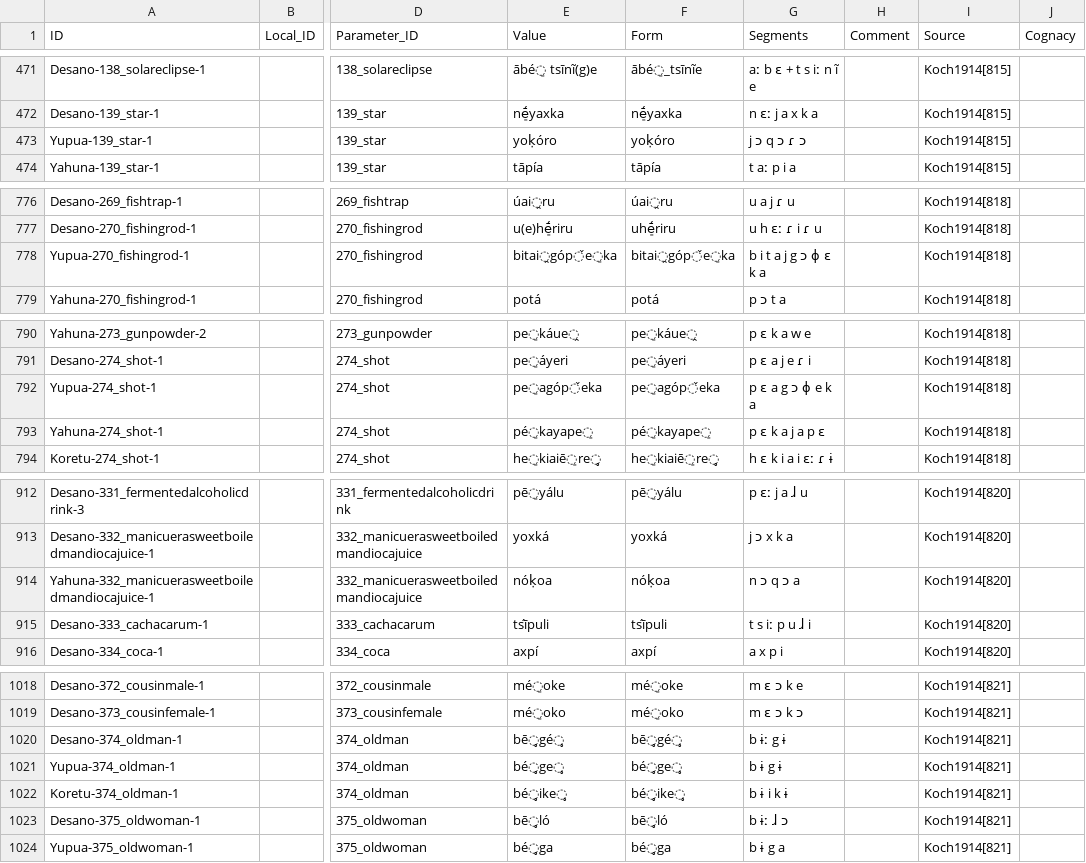
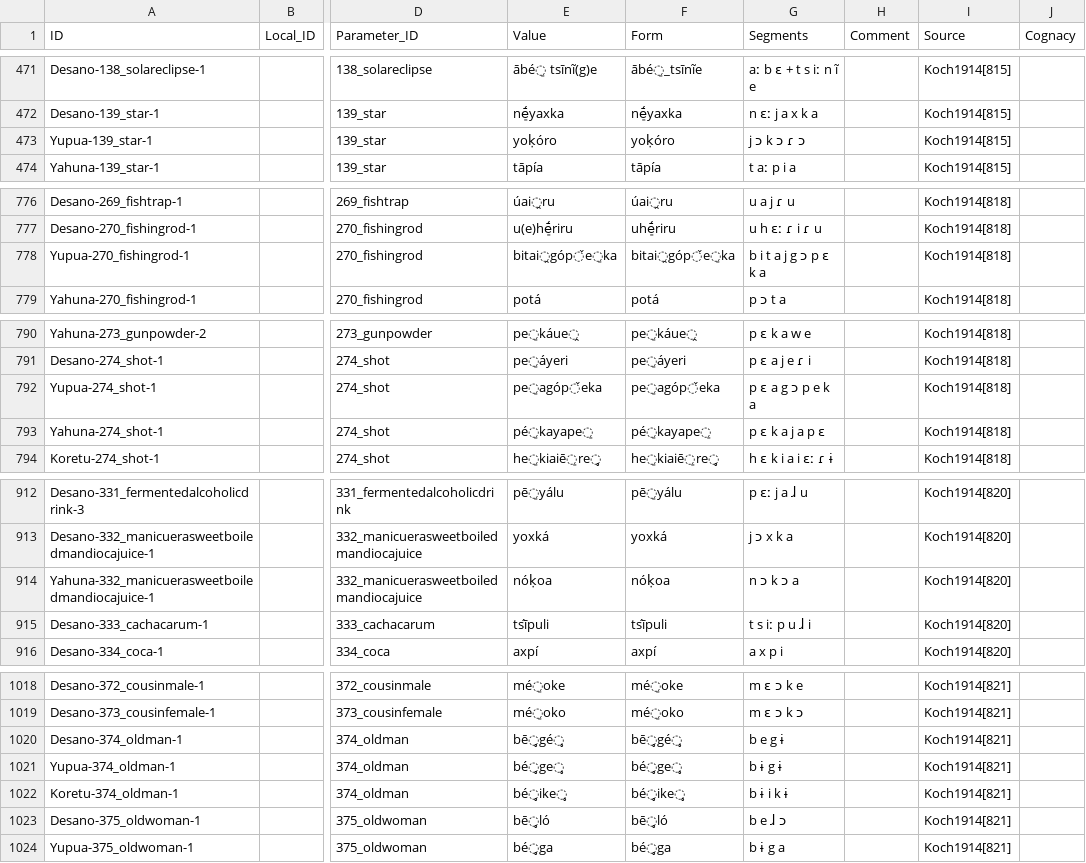
Before and after one commit to MottaAM/koch-grunberg, a CSV file: cldf/forms.csv, drawn as a sheet; only a part is shown, gaps mark what is left out; the diff covers the shown part only; the diff names each change by its address in the sheet, - before the commit and + after, or states it on an @@ line.

```diff
--- a/cldf/forms.csv
+++ b/cldf/forms.csv
-G473 (Segments): j ɔ q ɔ ɾ ɔ
+G473 (Segments): j ɔ k ɔ ɾ ɔ
-G778 (Segments): b i t a j g ɔ ɸ ɛ k a
+G778 (Segments): b i t a j g ɔ p ɛ k a
-G792 (Segments): p ɛ a g ɔ ɸ e k a
+G792 (Segments): p ɛ a g ɔ p e k a
-G914 (Segments): n ɔ q ɔ a
+G914 (Segments): n ɔ k ɔ a
-G1020 (Segments): b ɨː g ɨ
+G1020 (Segments): b e g ɨ
-G1023 (Segments): b ɨː ɺ ɔ
+G1023 (Segments): b e ɺ ɔ
```
Also changed, not shown: 6 edited cells elsewhere in this file, edictor/kochtukanoan.tsv, etc/orthography.tsv, 10 other files.
